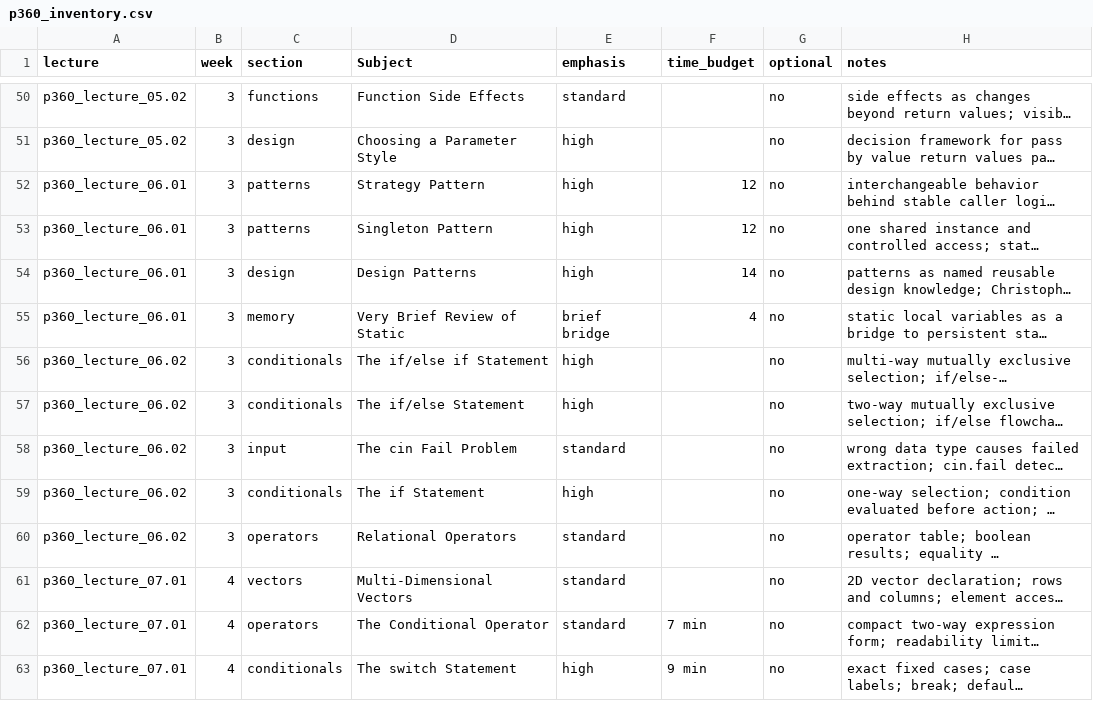
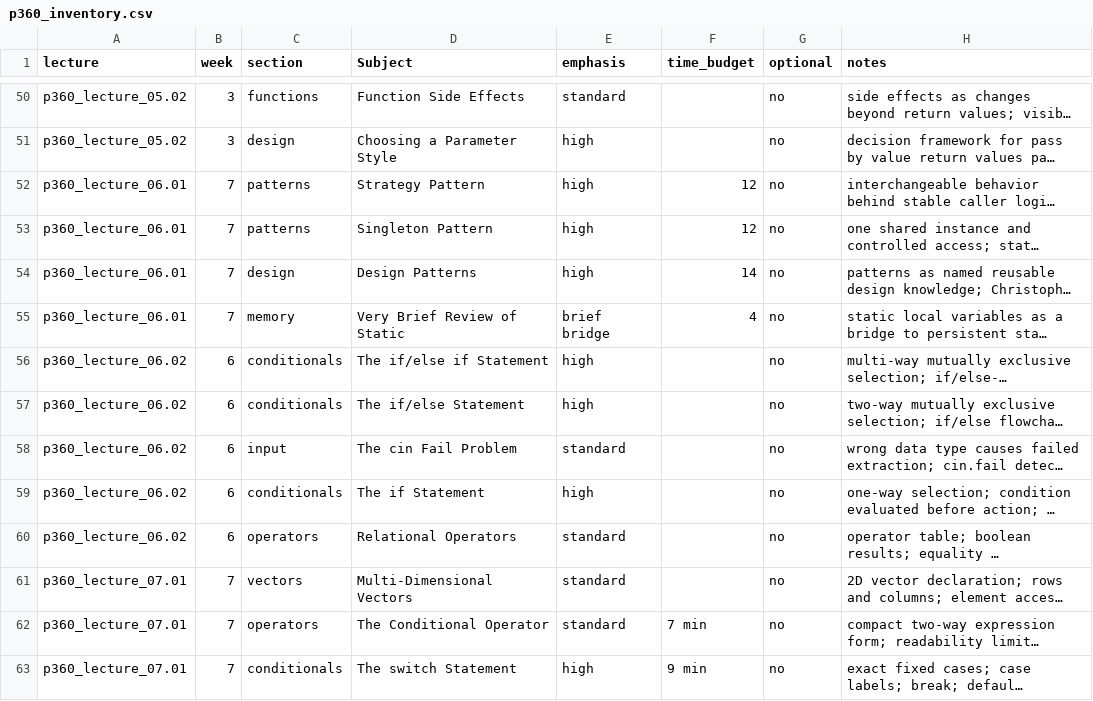
Before and after one commit to 9mytmh5z4p-sketch/CISP360, a CSV file: p360_inventory.csv, drawn as a sheet; only a part is shown, gaps mark what is left out; long unchanged cells end in …; the diff covers the shown part only; the diff names each change by its address in the sheet, - before the commit and + after, or states it on an @@ line.

Commit message:
Swap lecture dates

```diff
--- a/p360_inventory.csv
+++ b/p360_inventory.csv
-B52:B55 (week): 3
+B52:B55 (week): 7
-B56:B60 (week): 3
+B56:B60 (week): 6
-B61:B63 (week): 4
+B61:B63 (week): 7
```
Also changed, not shown: 12 edited cells elsewhere in this file, 4 other files.
